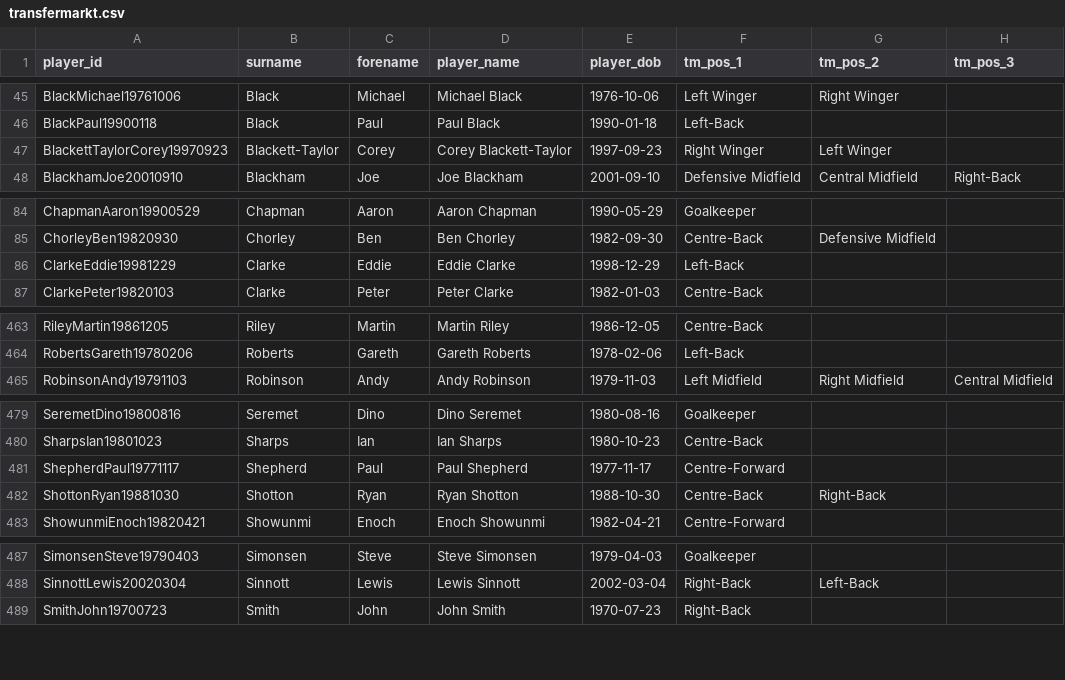
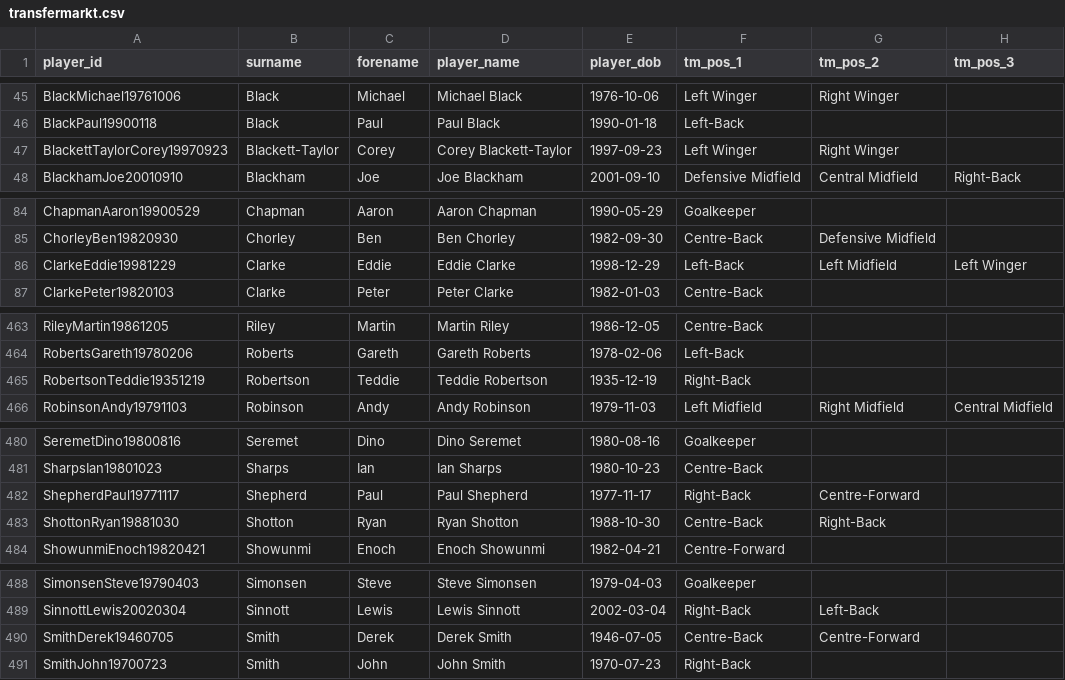
Before and after one commit to petebrown/wrangle-player-positions, a CSV file: output/transfermarkt.csv, drawn as a sheet; only a part is shown, gaps mark what is left out; the diff covers the shown part only.

Commit message:
ran after complete record name fixes

```diff
--- a/output/transfermarkt.csv
+++ b/output/transfermarkt.csv
@@ -46,3 +46,3 @@ BlackMichael19761006,Black,Michael,Michael Black,1976-10-06,Left Winger,Right Wi
 BlackPaul19900118,Black,Paul,Paul Black,1990-01-18,Left-Back,,
-BlackettTaylorCorey19970923,Blackett-Taylor,Corey,Corey Blackett-Taylor,1997-09-23,Right Winger,Left Winger,
+BlackettTaylorCorey19970923,Blackett-Taylor,Corey,Corey Blackett-Taylor,1997-09-23,Left Winger,Right Winger,
 BlackhamJoe20010910,Blackham,Joe,Joe Blackham,2001-09-10,Defensive Midfield,Central Midfield,Right-Back
@@ -85,3 +85,3 @@ ChapmanAaron19900529,Chapman,Aaron,Aaron Chapman,1990-05-29,Goalkeeper,,
 ChorleyBen19820930,Chorley,Ben,Ben Chorley,1982-09-30,Centre-Back,Defensive Midfield,
-ClarkeEddie19981229,Clarke,Eddie,Eddie Clarke,1998-12-29,Left-Back,,
+ClarkeEddie19981229,Clarke,Eddie,Eddie Clarke,1998-12-29,Left-Back,Left Midfield,Left Winger
 ClarkePeter19820103,Clarke,Peter,Peter Clarke,1982-01-03,Centre-Back,,
@@ -464,2 +464,3 @@ RileyMartin19861205,Riley,Martin,Martin Riley,1986-12-05,Centre-Back,,
 RobertsGareth19780206,Roberts,Gareth,Gareth Roberts,1978-02-06,Left-Back,,
+RobertsonTeddie19351219,Robertson,Teddie,Teddie Robertson,1935-12-19,Right-Back,,
 RobinsonAndy19791103,Robinson,Andy,Andy Robinson,1979-11-03,Left Midfield,Right Midfield,Central Midfield
@@ -480,3 +481,3 @@ SeremetDino19800816,Seremet,Dino,Dino Seremet,1980-08-16,Goalkeeper,,
 SharpsIan19801023,Sharps,Ian,Ian Sharps,1980-10-23,Centre-Back,,
-ShepherdPaul19771117,Shepherd,Paul,Paul Shepherd,1977-11-17,Centre-Forward,,
+ShepherdPaul19771117,Shepherd,Paul,Paul Shepherd,1977-11-17,Right-Back,Centre-Forward,
 ShottonRyan19881030,Shotton,Ryan,Ryan Shotton,1988-10-30,Centre-Back,Right-Back,
@@ -488,2 +489,3 @@ SimonsenSteve19790403,Simonsen,Steve,Steve Simonsen,1979-04-03,Goalkeeper,,
 SinnottLewis20020304,Sinnott,Lewis,Lewis Sinnott,2002-03-04,Right-Back,Left-Back,
+SmithDerek19460705,Smith,Derek,Derek Smith,1946-07-05,Centre-Back,Centre-Forward,
 SmithJohn19700723,Smith,John,John Smith,1970-07-23,Right-Back,,
```
Also changed, not shown: 2 edited cells elsewhere in this file, output/complete-record.csv, output/player-positions.csv, 3 other files.
